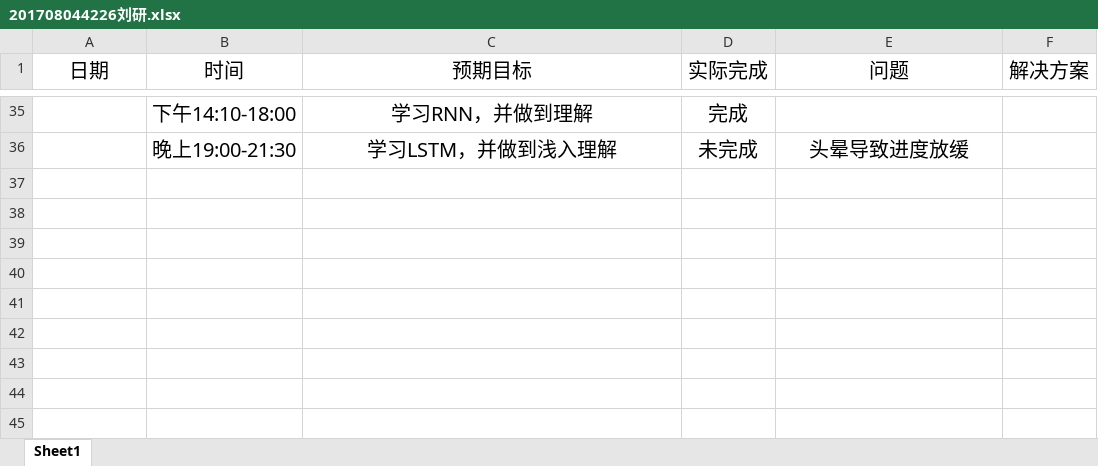
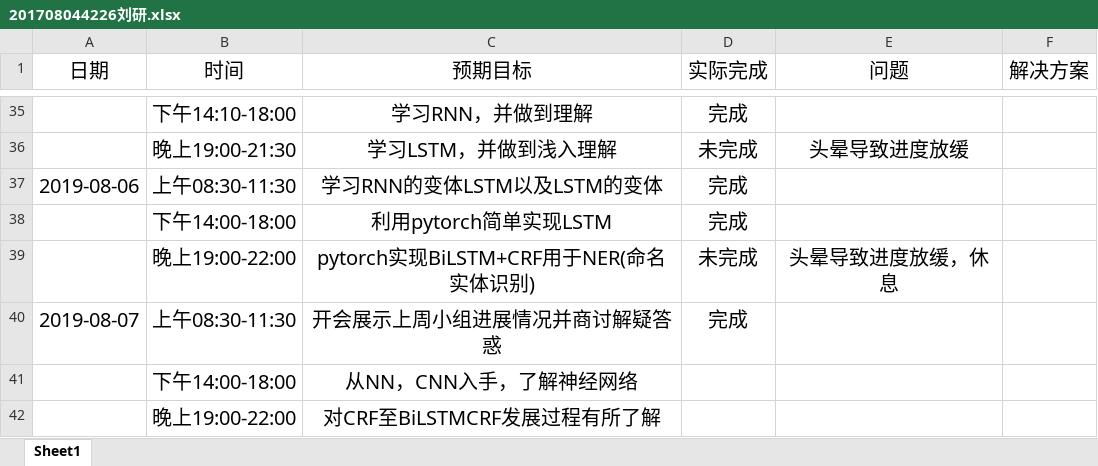
Before and after one commit to ly934060690/nlp_entity, an Excel workbook: doc/log/201708044226刘研.xlsx, sheet Sheet1, drawn as a sheet; only a part is shown, gaps mark what is left out; values as stored, in another font and other column widths than the file's, no borders; the diff names each change by its address in the sheet, - before the commit and + after, or states it on an @@ line.

Commit message:
Update 201708044226刘研.xlsx

```diff
--- a/doc/log/201708044226刘研.xlsx (sheet Sheet1)
+++ b/doc/log/201708044226刘研.xlsx (sheet Sheet1)
+row 37: 2019-08-06 | 上午08:30-11:30 | 学习RNN的变体LSTM以及LSTM的变体 | 完成
+row 38:  | 下午14:00-18:00 | 利用pytorch简单实现LSTM | 完成
+row 39:  | 晚上19:00-22:00 | pytorch实现BiLSTM+CRF用于NER(命名实体识别) | 未完成 | 头晕导致进度放缓，休息
+row 40: 2019-08-07 | 上午08:30-11:30 | 开会展示上周小组进展情况并商讨解疑答惑 | 完成
+row 41:  | 下午14:00-18:00 | 从NN，CNN入手，了解神经网络
+row 42:  | 晚上19:00-22:00 | 对CRF至BiLSTMCRF发展过程有所了解
```
